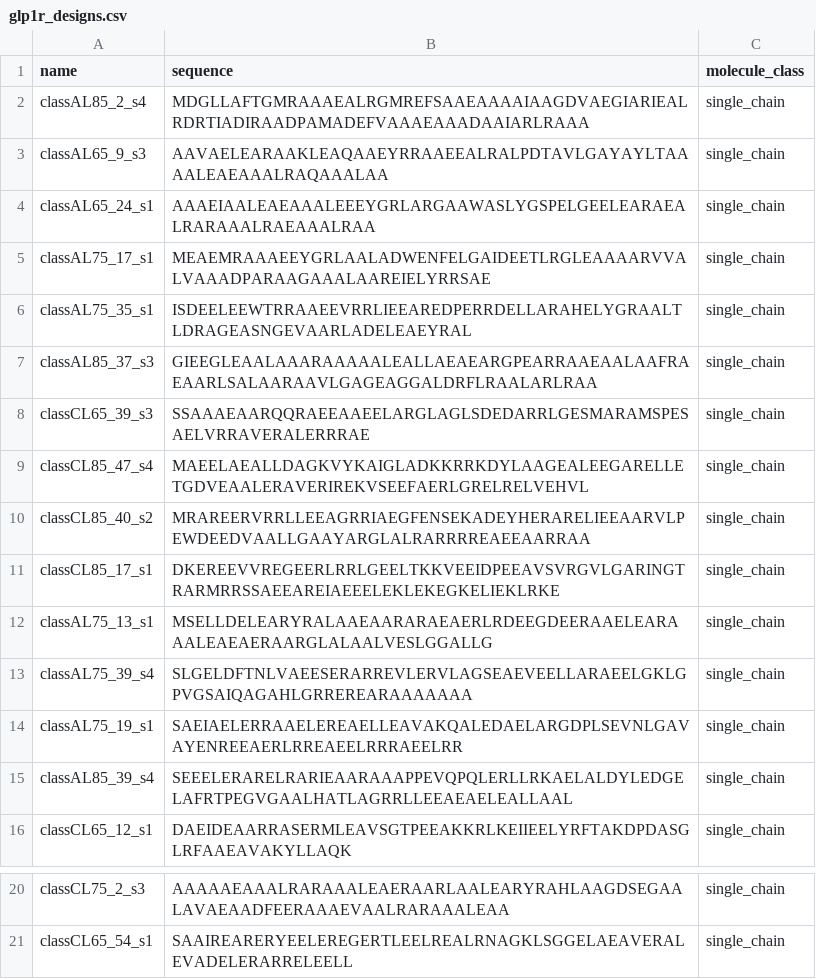
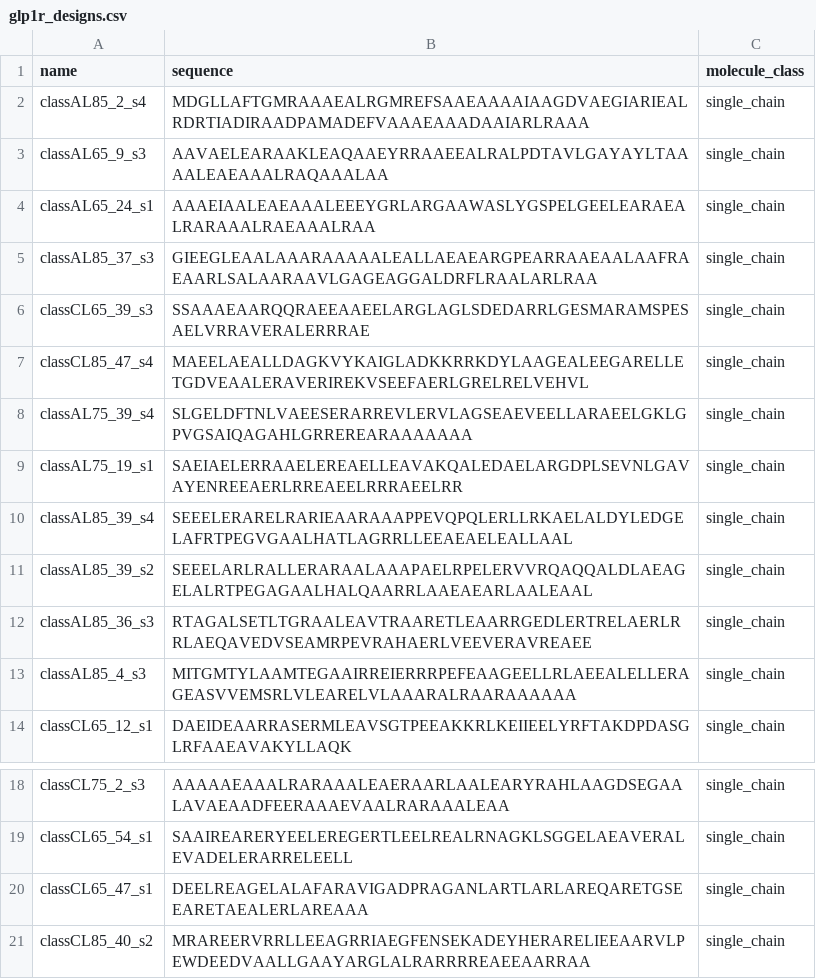
Before and after one commit to actimo-labs/glp1r-comp3, a CSV file: submission/glp1r_designs.csv, drawn as a sheet; only a part is shown, gaps mark what is left out; removed rows and columns are numbered as before the commit, all else as after; the diff names each change by its address in the sheet, - before the commit and + after, or states it on an @@ line.

```diff
--- a/submission/glp1r_designs.csv
+++ b/submission/glp1r_designs.csv
-row 5: classAL75_17_s1 | MEAEMRAAAEEYGRLAALADWENFELGAIDEETLRGLEAAAARVVALVAAADPARAAGAAALAAREIELYRRSAE | single_chain
-row 6: classAL75_35_s1 | ISDEELEEWTRRAAEEVRRLIEEAREDPERRDELLARAHELYGRAALTLDRAGEASNGEVAARLADELEAEYRAL | single_chain
-row 11: classCL85_17_s1 | DKEREEVVREGEERLRRLGEELTKKVEEIDPEEAVSVRGVLGARINGTRARMRRSSAEEAREIAEEELEKLEKEGKELIEKLRKE | single_chain
-row 12: classAL75_13_s1 | MSELLDELEARYRALAAEAARARAEAERLRDEEGDEERAAELEARAAALEAEAERAARGLALAALVESLGGALLG | single_chain
+row 11: classAL85_39_s2 | SEEELARLRALLERARAALAAAPAELRPELERVVRQAQQALDLAEAGELALRTPEGAGAALHALQAARRLAAEAEARLAALEAAL | single_chain
+row 12: classAL85_36_s3 | RTAGALSETLTGRAALEAVTRAARETLEAARRGEDLERTRELAERLRRLAEQAVEDVSEAMRPEVRAHAERLVEEVERAVREAEE | single_chain
+row 13: classAL85_4_s3 | MITGMTYLAAMTEGAAIRREIERRRPEFEAAGEELLRLAEEALELLERAGEASVVEMSRLVLEARELVLAAARALRAARAAAAAA | single_chain
+row 20: classCL65_47_s1 | DEELREAGELALAFARAVIGADPRAGANLARTLARLAREQARETGSEEARETAEALERLAREAAA | single_chain
@@ row 10 moved to row 21: classCL85_40_s2 @@
```
Also changed, not shown: gen/final_ranked.csv, submission/glp1r_metrics.csv, 15 other files.
